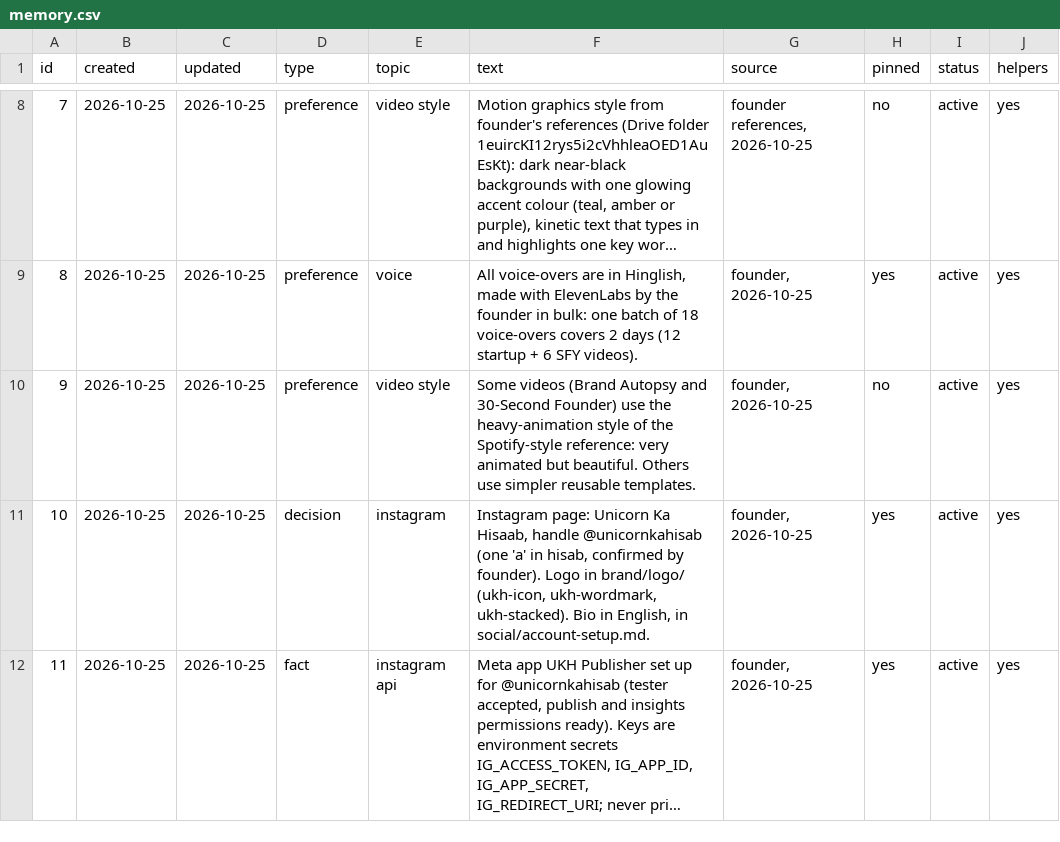
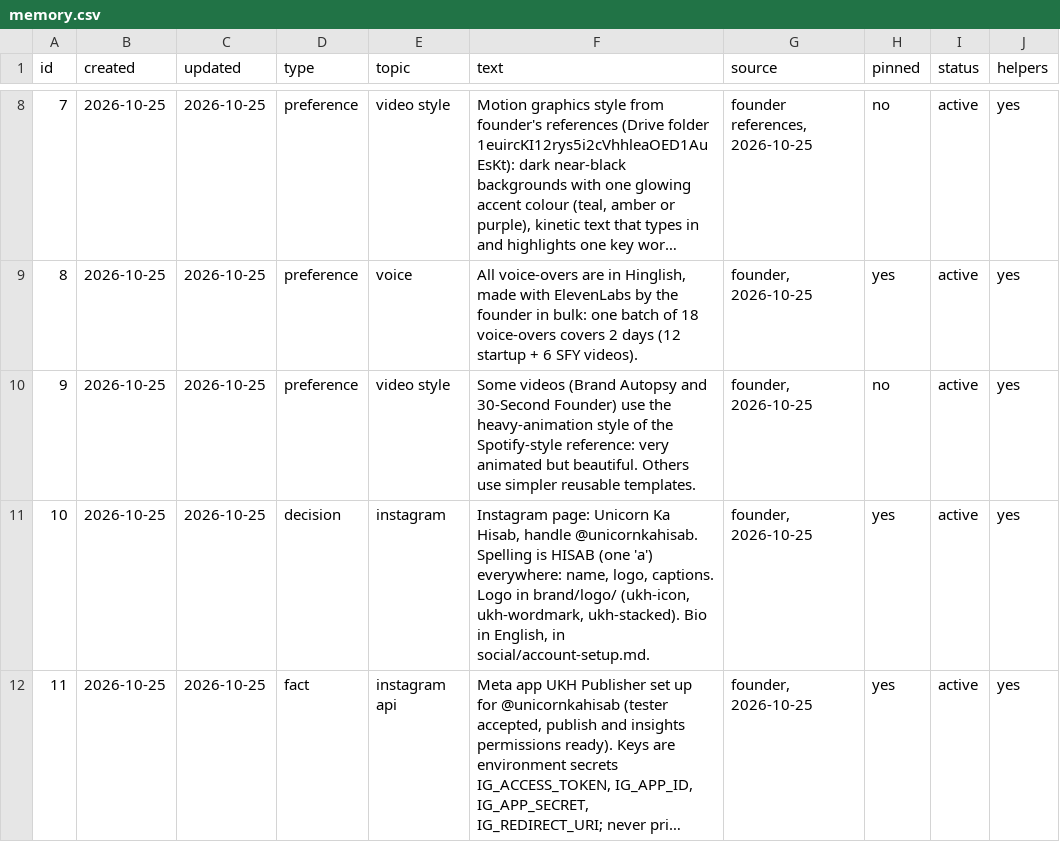
Before and after one commit to solidsforyou/moneymoments-media, a CSV file: memory/memory.csv, drawn as a sheet; only a part is shown, gaps mark what is left out; long unchanged cells end in …; the diff names each change by its address in the sheet, - before the commit and + after, or states it on an @@ line.

```diff
--- a/memory/memory.csv
+++ b/memory/memory.csv
-F11 (text): …Unicorn Ka Hisaab, handle @unicornkahisab (one 'a' in hisab, confirmed by founder). Logo in…
+F11 (text): …Unicorn Ka Hisab, handle @unicornkahisab. Spelling is HISAB (one 'a') everywhere: name, logo, captions. Logo in…
```
Also changed, not shown: 4 other files.
